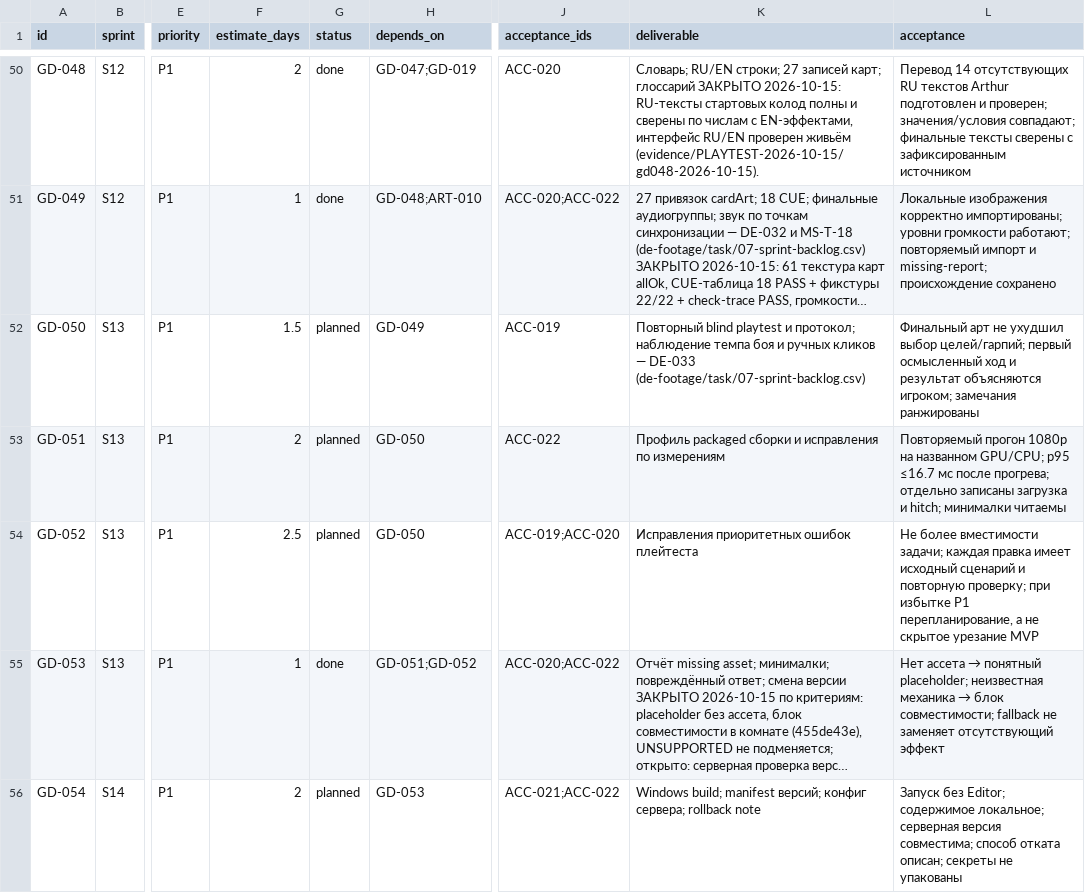
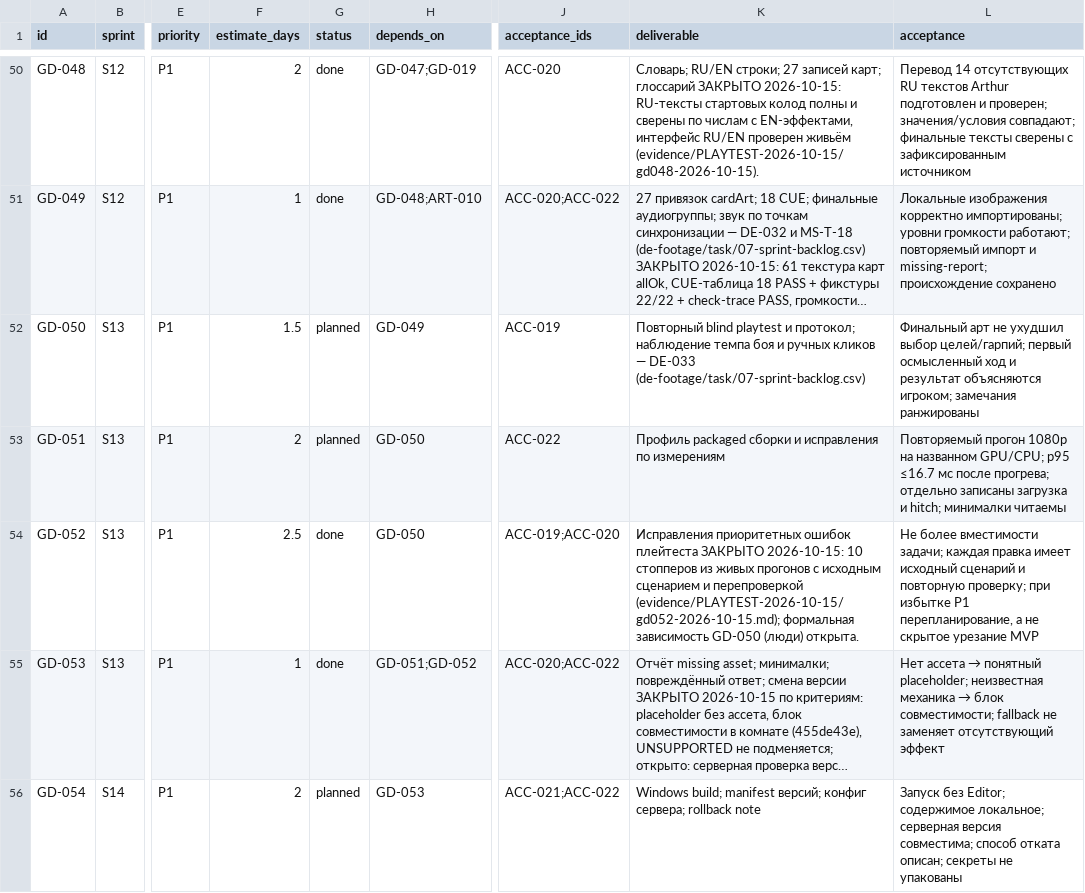
Before and after one commit to renlok87/unmatched, a CSV file: docs/game-design/14-sprint-backlog.csv, drawn as a sheet; only a part is shown, gaps mark what is left out; long unchanged cells end in …; the diff names each change by its address in the sheet, - before the commit and + after, or states it on an @@ line.

```diff
--- a/docs/game-design/14-sprint-backlog.csv
+++ b/docs/game-design/14-sprint-backlog.csv
-G54 (status): planned
+G54 (status): done
-K54 (deliverable): …ошибок плейтеста
+K54 (deliverable): …ошибок плейтеста ЗАКРЫТО 2026-10-15: 10 стопперов из живых прогонов с исходным сценарием и перепроверкой (evidence/PLAYTEST-2026-10-15/gd052-2026-10-15.md); формальная зависимость GD-050 (люди) открыта.
```
Also changed, not shown: 1 other file.
